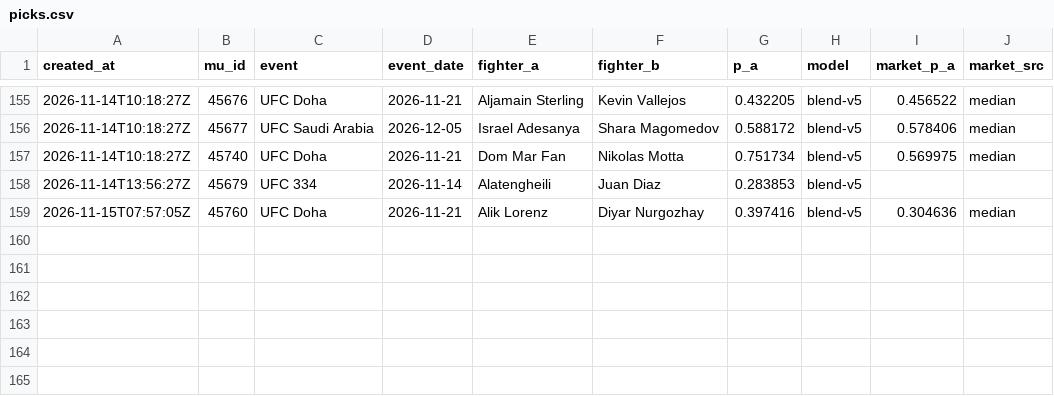
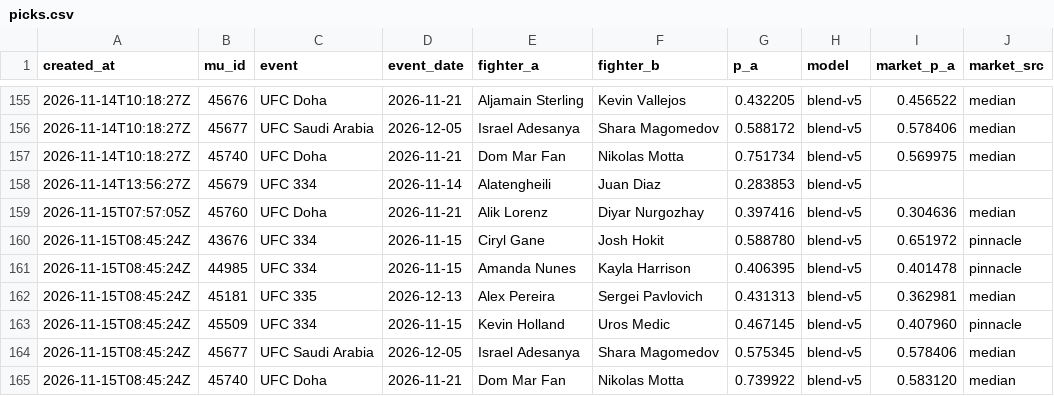
Before and after one commit to giliy/cageiq-ledger, a CSV file: picks.csv, drawn as a sheet; only a part is shown, gaps mark what is left out.

```diff
--- a/picks.csv
+++ b/picks.csv
@@ -159 +159,7 @@ created_at,mu_id,event,event_date,fighter_a,fighter_b,p_a,model,market_p_a,marke
 2026-11-15T07:57:05Z,45760,UFC Doha,2026-11-21,Alik Lorenz,Diyar Nurgozhay,0.397416,blend-v5,0.304636,median
+2026-11-15T08:45:24Z,43676,UFC 334,2026-11-15,Ciryl Gane,Josh Hokit,0.588780,blend-v5,0.651972,pinnacle
+2026-11-15T08:45:24Z,44985,UFC 334,2026-11-15,Amanda Nunes,Kayla Harrison,0.406395,blend-v5,0.401478,pinnacle
+2026-11-15T08:45:24Z,45181,UFC 335,2026-12-13,Alex Pereira,Sergei Pavlovich,0.431313,blend-v5,0.362981,median
+2026-11-15T08:45:24Z,45509,UFC 334,2026-11-15,Kevin Holland,Uros Medic,0.467145,blend-v5,0.407960,pinnacle
+2026-11-15T08:45:24Z,45677,UFC Saudi Arabia,2026-12-05,Israel Adesanya,Shara Magomedov,0.575345,blend-v5,0.578406,median
+2026-11-15T08:45:24Z,45740,UFC Doha,2026-11-21,Dom Mar Fan,Nikolas Motta,0.739922,blend-v5,0.583120,median
```
Also changed, not shown: 1 other file.
